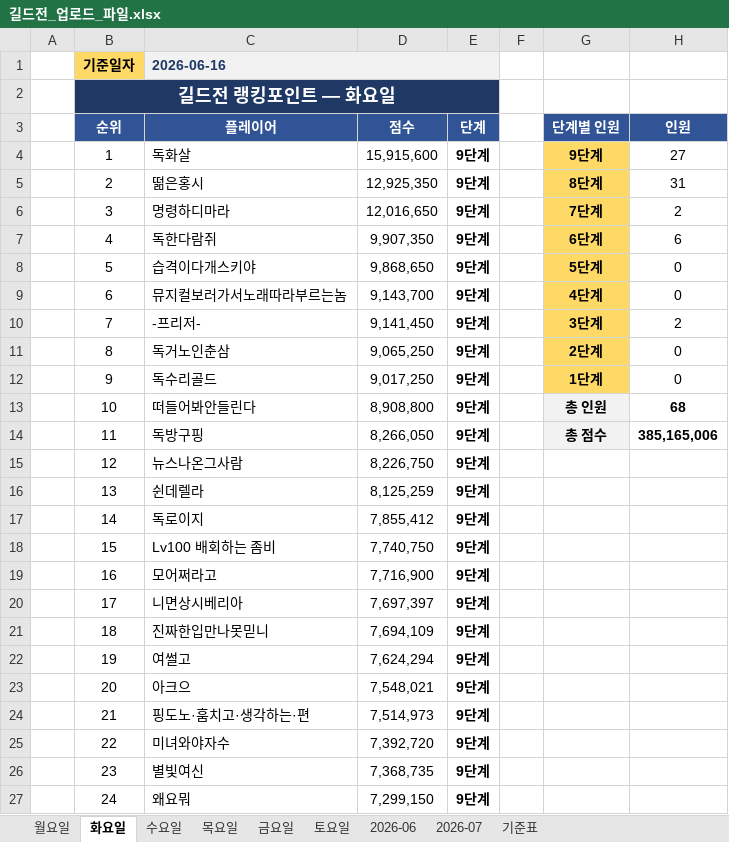
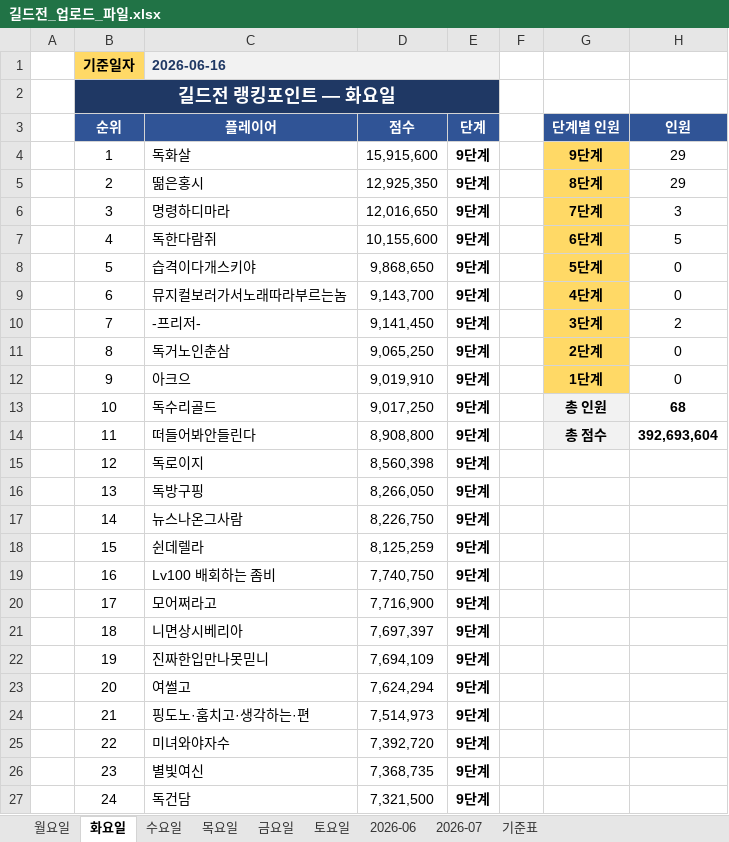
Before and after one commit to 88view/guild-war, an Excel workbook: 길드전_업로드_파일.xlsx, sheet 화요일, drawn as a sheet; only a part is shown; values as stored, in another font and other column widths than the file's, no borders; the diff covers the shown part only; the diff names each change by its address in the sheet, - before the commit and + after, or states it on an @@ line.

```diff
--- a/길드전_업로드_파일.xlsx (sheet 화요일)
+++ b/길드전_업로드_파일.xlsx (sheet 화요일)
-D1:E1 fill: none
+D1:E1 fill: #F2F2F2
-C2:E2 fill: none
+C2:E2 fill: #1F3864
-H4 (인원): 27
+H4 (인원): 29
-H5 (인원): 31
+H5 (인원): 29
-H6 (인원): 2
+H6 (인원): 3
-D7 (점수): 9,907,350
+D7 (점수): 10,155,600
-H7 (인원): 6
+H7 (인원): 5
-C12 (플레이어): 독수리골드
+C12 (플레이어): 아크으
-D12 (점수): 9,017,250
+D12 (점수): 9,019,910
-C13 (플레이어): 떠들어봐안들린다
+C13 (플레이어): 독수리골드
-D13 (점수): 8,908,800
+D13 (점수): 9,017,250
-C14 (플레이어): 독방구핑
+C14 (플레이어): 떠들어봐안들린다
-D14 (점수): 8,266,050
+D14 (점수): 8,908,800
-H14 (인원): 385,165,006
+H14 (인원): 392,693,604
-C15 (플레이어): 뉴스나온그사람
+C15 (플레이어): 독로이지
-D15 (점수): 8,226,750
+D15 (점수): 8,560,398
-C16 (플레이어): 쉰데렐라
+C16 (플레이어): 독방구핑
-D16 (점수): 8,125,259
+D16 (점수): 8,266,050
-C17 (플레이어): 독로이지
+C17 (플레이어): 뉴스나온그사람
-D17 (점수): 7,855,412
+D17 (점수): 8,226,750
-C18 (플레이어): Lv100 배회하는 좀비
+C18 (플레이어): 쉰데렐라
-D18 (점수): 7,740,750
+D18 (점수): 8,125,259
-C19 (플레이어): 모어쩌라고
+C19 (플레이어): Lv100 배회하는 좀비
-D19 (점수): 7,716,900
+D19 (점수): 7,740,750
-C20 (플레이어): 니면상시베리아
+C20 (플레이어): 모어쩌라고
-D20 (점수): 7,697,397
+D20 (점수): 7,716,900
-C21 (플레이어): 진짜한입만나못믿니
+C21 (플레이어): 니면상시베리아
-D21 (점수): 7,694,109
+D21 (점수): 7,697,397
-C22 (플레이어): 여썰고
+C22 (플레이어): 진짜한입만나못믿니
-D22 (점수): 7,624,294
+D22 (점수): 7,694,109
-C23 (플레이어): 아크으
+C23 (플레이어): 여썰고
-D23 (점수): 7,548,021
+D23 (점수): 7,624,294
-C27 (플레이어): 왜요뭐
+C27 (플레이어): 독건담
-D27 (점수): 7,299,150
+D27 (점수): 7,321,500
```
Also changed, not shown: 69 edited cells elsewhere in this sheet, sheet 2026-06, sheet 토요일, sheet 수요일, sheet 목요일, sheet 금요일, sheet 월요일, 2 more sheets, formulas that keep their value.
